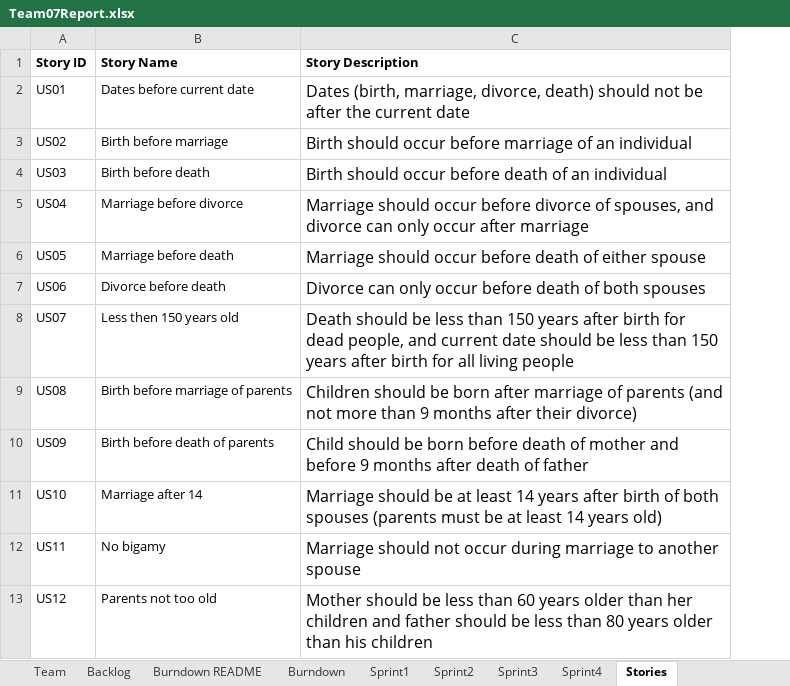
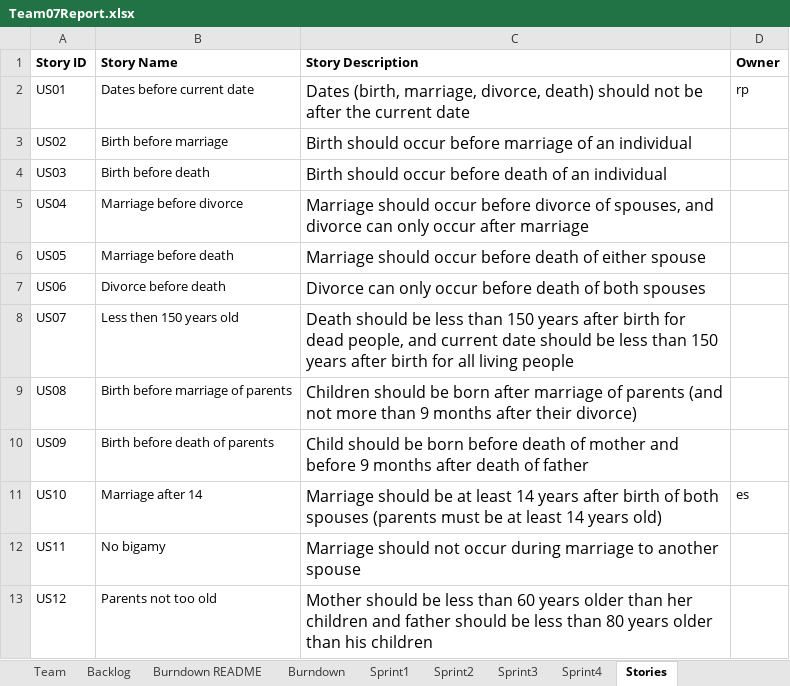
Before and after one commit to mattbayne/CS-555-Project-Group-7, an Excel workbook: Team07Report.xlsx, sheet Stories, drawn as a sheet; only a part is shown; values as stored, in another font and other column widths than the file's, no borders; the diff names each change by its address in the sheet, - before the commit and + after, or states it on an @@ line.

```diff
--- a/Team07Report.xlsx (sheet Stories)
+++ b/Team07Report.xlsx (sheet Stories)
+column D (Owner), rows 2-11: rp |  |  |  |  |  |  |  |  | es
```
Also changed, not shown: sheet Sprint1, sheet Backlog, sheet Burndown, sheet Team, charts or pictures.
